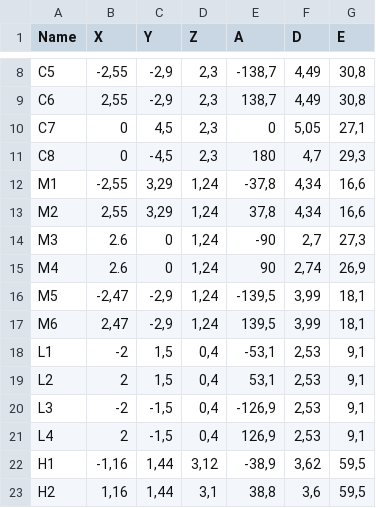
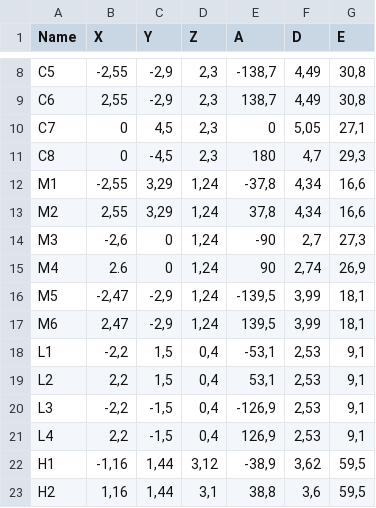
Before and after one commit to mxbrckrt/Swarm-Mangler, a CSV file: Swarm-Mangler-main/viewer/gramestudio-speaker-setup.csv, drawn as a sheet; only a part is shown, gaps mark what is left out.

Commit message:
feat(viewer,dsp,docs): add LPF sub bus, reset playMode 1, high-contrast 3D viewer & SVG topology

```diff
--- a/Swarm-Mangler-main/viewer/gramestudio-speaker-setup.csv
+++ b/Swarm-Mangler-main/viewer/gramestudio-speaker-setup.csv
@@ -13,3 +13,3 @@ M1;-2,55;3,29;1,24;-37,8;4,34;16,6
 M2;2,55;3,29;1,24;37,8;4,34;16,6
-M3;2.6;0;1,24;-90;2,7;27,3
+M3;-2,6;0;1,24;-90;2,7;27,3
 M4;2.6;0;1,24;90;2,74;26,9
@@ -17,6 +17,6 @@ M5;-2,47;-2,9;1,24;-139,5;3,99;18,1
 M6;2,47;-2,9;1,24;139,5;3,99;18,1
-L1;-2;1,5;0,4;-53,1;2,53;9,1
-L2;2;1,5;0,4;53,1;2,53;9,1
-L3;-2;-1,5;0,4;-126,9;2,53;9,1
-L4;2;-1,5;0,4;126,9;2,53;9,1
+L1;-2,2;1,5;0,4;-53,1;2,53;9,1
+L2;2,2;1,5;0,4;53,1;2,53;9,1
+L3;-2,2;-1,5;0,4;-126,9;2,53;9,1
+L4;2,2;-1,5;0,4;126,9;2,53;9,1
 H1;-1,16;1,44;3,12;-38,9;3,62;59,5
```
Also changed, not shown: 15 other files.
